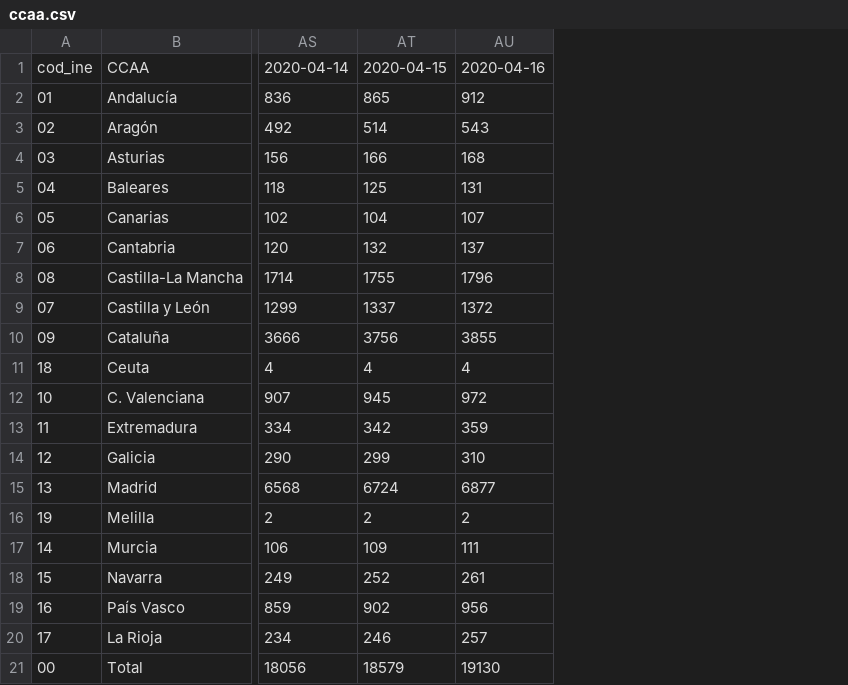
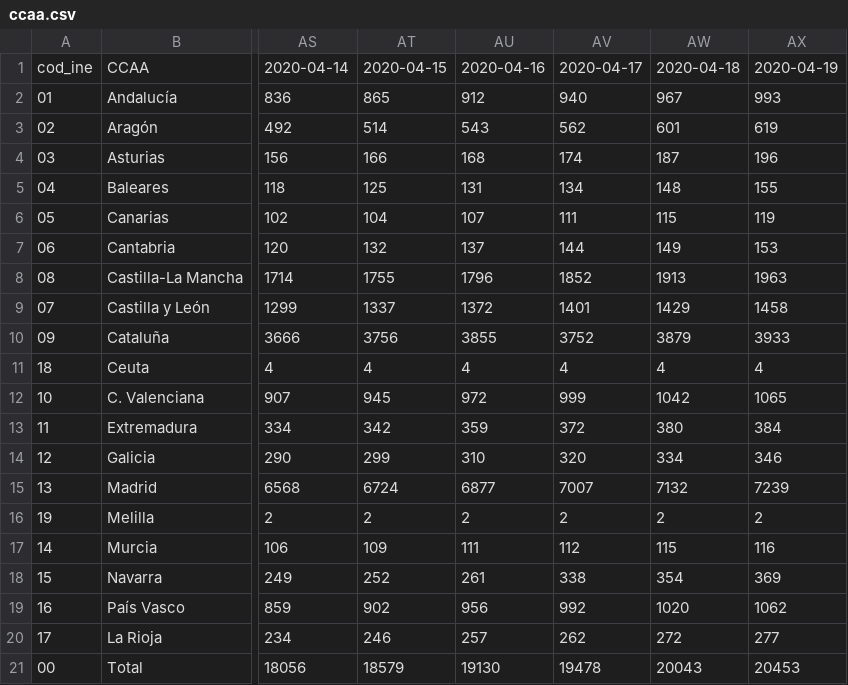
Before and after one commit to VicentePerezSoloviev/covid, a CSV file: ccaa.csv, drawn as a sheet; only a part is shown, gaps mark what is left out; the diff names each change by its address in the sheet, - before the commit and + after, or states it on an @@ line.

```diff
--- a/ccaa.csv
+++ b/ccaa.csv
+column AV, rows 1-21: 2020-04-17 | 940 | 562 | 174 | 134 | 111 | 144 | 1852 | 1401 | 3752 | 4 | 999 | 372 | 320 | 7007 | 2 | 112 | 338 | 992 | 262 | 19478
+column AW, rows 1-21: 2020-04-18 | 967 | 601 | 187 | 148 | 115 | 149 | 1913 | 1429 | 3879 | 4 | 1042 | 380 | 334 | 7132 | 2 | 115 | 354 | 1020 | 272 | 20043
+column AX, rows 1-21: 2020-04-19 | 993 | 619 | 196 | 155 | 119 | 153 | 1963 | 1458 | 3933 | 4 | 1065 | 384 | 346 | 7239 | 2 | 116 | 369 | 1062 | 277 | 20453
```
Also changed, not shown: 8 other files.
